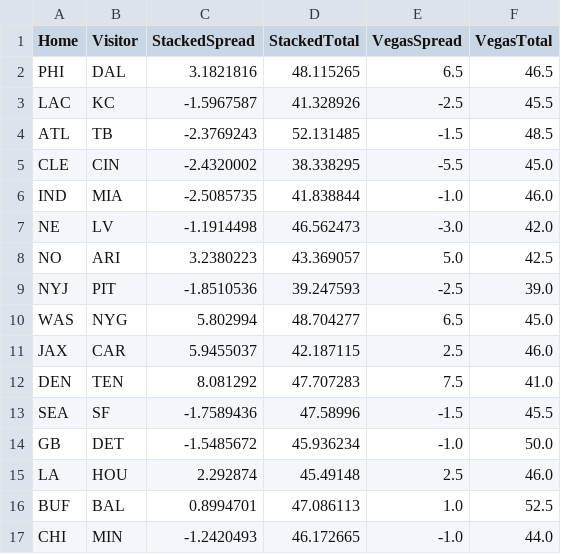
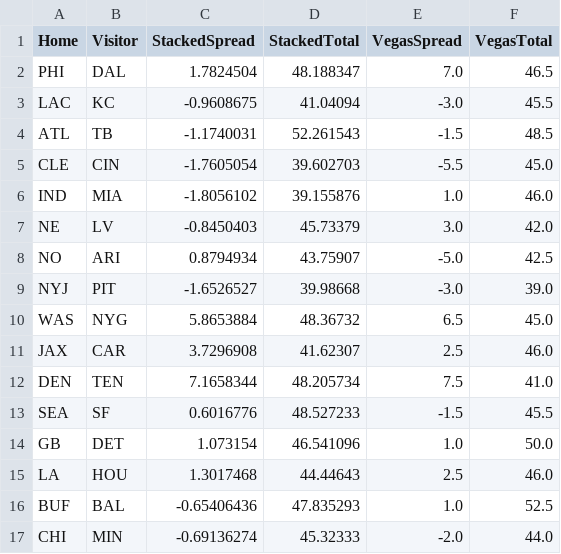
Before and after one commit to dennistye/nfl_model, a CSV file: csv_folder/week1_predictions/week1_stacked_spread_total_predictions.csv, drawn as a sheet.

```diff
--- a/csv_folder/week1_predictions/week1_stacked_spread_total_predictions.csv
+++ b/csv_folder/week1_predictions/week1_stacked_spread_total_predictions.csv
@@ -1,17 +1,17 @@
 Home,Visitor,StackedSpread,StackedTotal,VegasSpread,VegasTotal
-PHI,DAL,3.1821816,48.115265,6.5,46.5
-LAC,KC,-1.5967587,41.328926,-2.5,45.5
-ATL,TB,-2.3769243,52.131485,-1.5,48.5
-CLE,CIN,-2.4320002,38.338295,-5.5,45.0
-IND,MIA,-2.5085735,41.838844,-1.0,46.0
-NE,LV,-1.1914498,46.562473,-3.0,42.0
-NO,ARI,3.2380223,43.369057,5.0,42.5
-NYJ,PIT,-1.8510536,39.247593,-2.5,39.0
-WAS,NYG,5.802994,48.704277,6.5,45.0
-JAX,CAR,5.9455037,42.187115,2.5,46.0
-DEN,TEN,8.081292,47.707283,7.5,41.0
-SEA,SF,-1.7589436,47.58996,-1.5,45.5
-GB,DET,-1.5485672,45.936234,-1.0,50.0
-LA,HOU,2.292874,45.49148,2.5,46.0
-BUF,BAL,0.8994701,47.086113,1.0,52.5
-CHI,MIN,-1.2420493,46.172665,-1.0,44.0
+PHI,DAL,1.7824504,48.188347,7.0,46.5
+LAC,KC,-0.9608675,41.04094,-3.0,45.5
+ATL,TB,-1.1740031,52.261543,-1.5,48.5
+CLE,CIN,-1.7605054,39.602703,-5.5,45.0
+IND,MIA,-1.8056102,39.155876,1.0,46.0
+NE,LV,-0.8450403,45.73379,3.0,42.0
+NO,ARI,0.8794934,43.75907,-5.0,42.5
+NYJ,PIT,-1.6526527,39.98668,-3.0,39.0
+WAS,NYG,5.8653884,48.36732,6.5,45.0
+JAX,CAR,3.7296908,41.62307,2.5,46.0
+DEN,TEN,7.1658344,48.205734,7.5,41.0
+SEA,SF,0.6016776,48.527233,-1.5,45.5
+GB,DET,1.073154,46.541096,1.0,50.0
+LA,HOU,1.3017468,44.44643,2.5,46.0
+BUF,BAL,-0.65406436,47.835293,1.0,52.5
+CHI,MIN,-0.69136274,45.32333,-2.0,44.0
```
Also changed, not shown: csv_folder/Pinnacle_odds.csv, 55 other files.
